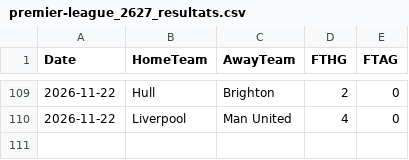
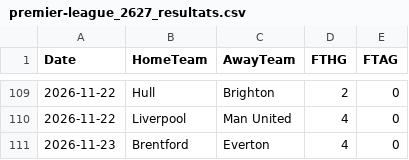
Before and after one commit to monstrekml/pronostics-app, a CSV file: data/foot/openfootball/premier-league_2627_resultats.csv, drawn as a sheet; only a part is shown, gaps mark what is left out; the diff names each change by its address in the sheet, - before the commit and + after, or states it on an @@ line.

```diff
--- a/data/foot/openfootball/premier-league_2627_resultats.csv
+++ b/data/foot/openfootball/premier-league_2627_resultats.csv
+row 111: 2026-11-23 | Brentford | Everton | 4 | 0
```
Also changed, not shown: data/cotes/cotes.csv, data/foot/openfootball/la-liga_2627_resultats.csv, 2 other files.
